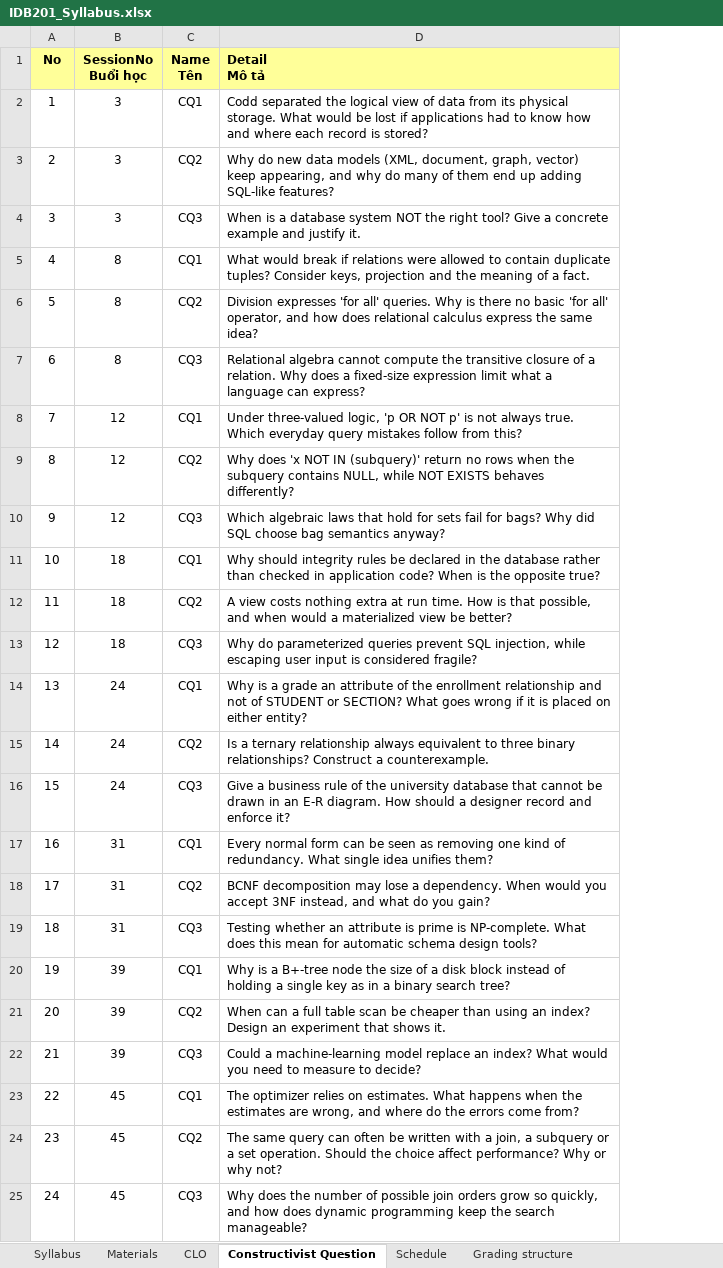
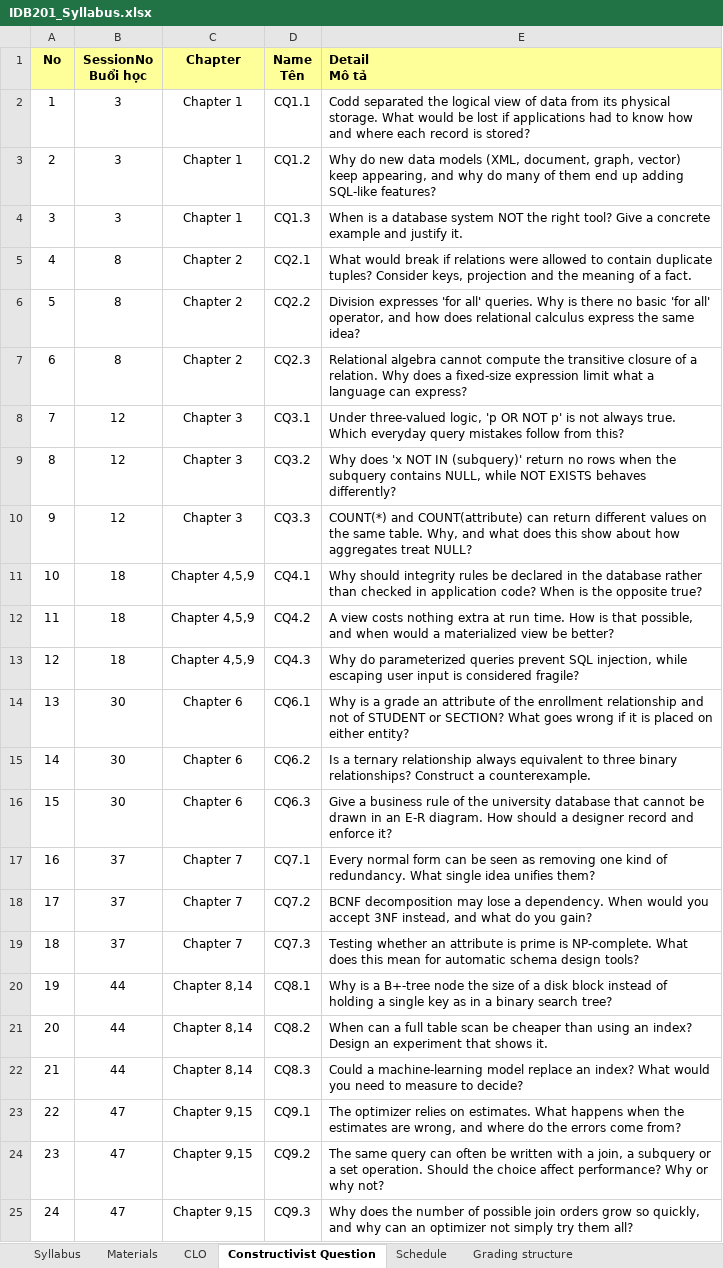
Before and after one commit to VanTTN2/IDB202, an Excel workbook: syllabus/IDB201_Syllabus.xlsx, sheet Constructivist Question, drawn as a sheet; only a part is shown; values as stored, in another font and other column widths than the file's, no borders; removed rows and columns are numbered as before the commit, all else as after; the diff covers the shown part only; the diff names each change by its address in the sheet, - before the commit and + after, or states it on an @@ line.

```diff
--- a/syllabus/IDB201_Syllabus.xlsx (sheet Constructivist Question)
+++ b/syllabus/IDB201_Syllabus.xlsx (sheet Constructivist Question)
+column C (Chapter), rows 2-24: Chapter 1 | Chapter 1 | Chapter 1 | Chapter 2 | Chapter 2 | Chapter 2 | Chapter 3 | Chapter 3 | Chapter 3 | Chapter 4,5,9 | Chapter 4,5,9 | Chapter 4,5,9 | Chapter 6 | Chapter 6 | Chapter 6 | Chapter 7 | Chapter 7 | Chapter 7 | Chapter 8,14 | Chapter 8,14 | Chapter 8,14 | Chapter 9,15 | Chapter 9,15
-D2 (Name Tên): CQ1
+D2 (Name Tên): CQ1.1
-D3 (Name Tên): CQ2
+D3 (Name Tên): CQ1.2
-D4 (Name Tên): CQ3
+D4 (Name Tên): CQ1.3
-D5 (Name Tên): CQ1
+D5 (Name Tên): CQ2.1
-D6 (Name Tên): CQ2
+D6 (Name Tên): CQ2.2
-D7 (Name Tên): CQ3
+D7 (Name Tên): CQ2.3
-D8 (Name Tên): CQ1
+D8 (Name Tên): CQ3.1
-D9 (Name Tên): CQ2
+D9 (Name Tên): CQ3.2
-D10 (Name Tên): CQ3
+D10 (Name Tên): CQ3.3
-E10 (Detail Mô tả): Which algebraic laws that hold for sets fail for bags? Why did SQL choose bag semantics anyway?
+E10 (Detail Mô tả): COUNT(*) and COUNT(attribute) can return different values on the same table. Why, and what does this show about how aggregates treat NULL?
-D11 (Name Tên): CQ1
+D11 (Name Tên): CQ4.1
-D12 (Name Tên): CQ2
+D12 (Name Tên): CQ4.2
-D13 (Name Tên): CQ3
+D13 (Name Tên): CQ4.3
-B14:B16 (SessionNo Buổi học): 24
+B14:B16 (SessionNo Buổi học): 30
-D14 (Name Tên): CQ1
+D14 (Name Tên): CQ6.1
-D15 (Name Tên): CQ2
+D15 (Name Tên): CQ6.2
-D16 (Name Tên): CQ3
+D16 (Name Tên): CQ6.3
-B17:B19 (SessionNo Buổi học): 31
+B17:B19 (SessionNo Buổi học): 37
-D17 (Name Tên): CQ1
+D17 (Name Tên): CQ7.1
-D18 (Name Tên): CQ2
+D18 (Name Tên): CQ7.2
-D19 (Name Tên): CQ3
+D19 (Name Tên): CQ7.3
-B20:B22 (SessionNo Buổi học): 39
+B20:B22 (SessionNo Buổi học): 44
-D20 (Name Tên): CQ1
+D20 (Name Tên): CQ8.1
-D21 (Name Tên): CQ2
+D21 (Name Tên): CQ8.2
-D22 (Name Tên): CQ3
+D22 (Name Tên): CQ8.3
-B23:B24 (SessionNo Buổi học): 45
+B23:B24 (SessionNo Buổi học): 47
-D23 (Name Tên): CQ1
+D23 (Name Tên): CQ9.1
-D24 (Name Tên): CQ2
+D24 (Name Tên): CQ9.2
-row 25: 24 | 45 | CQ3 | Why does the number of possible join orders grow so quickly, and how does dynamic programming keep the search manageable?
+row 25: 24 | 47 | Chapter 9,15 | CQ9.3 | Why does the number of possible join orders grow so quickly, and why can an optimizer not simply try them all?
```
Also changed, not shown: 3 removed rows, 6 edited cells and row numbers in column A elsewhere in this sheet, sheet Schedule, sheet Grading structure, sheet Syllabus, sheet CLO, 2 other files.
